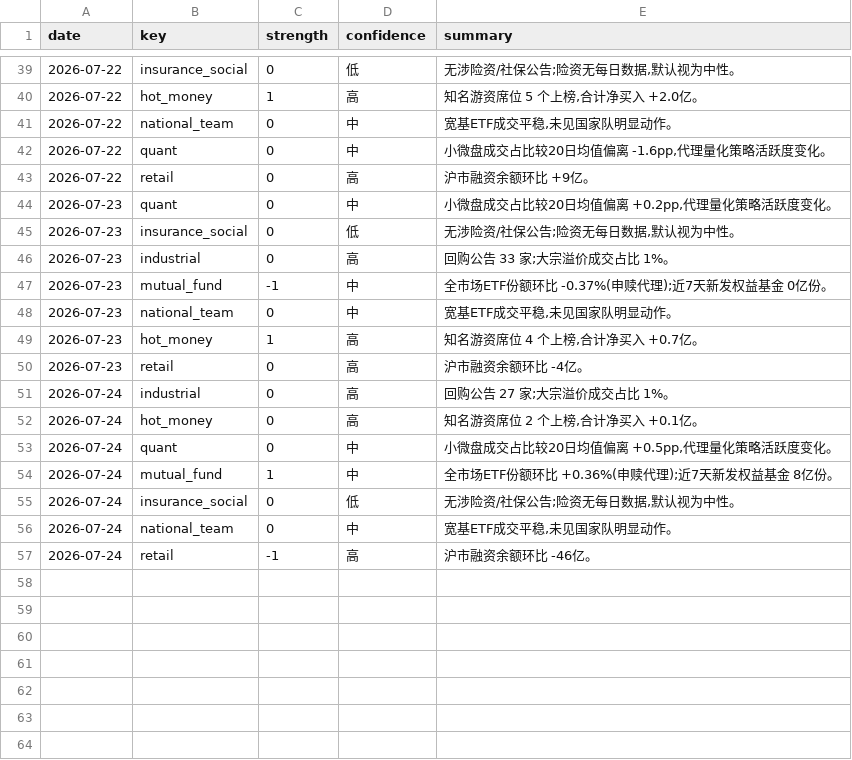
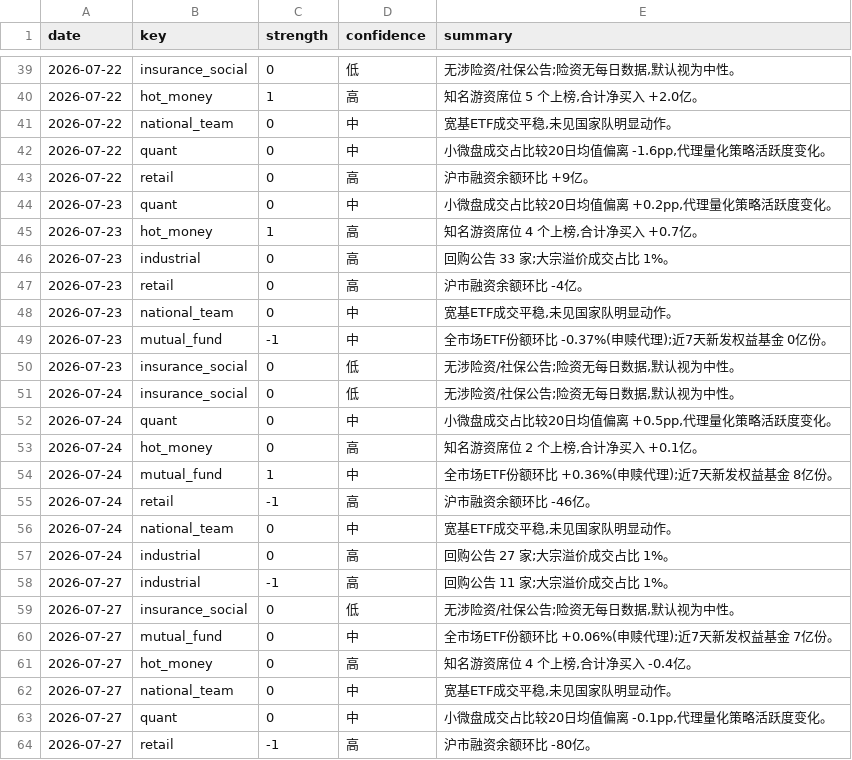
Before and after one commit to zz497676-ai/stock, a CSV file: data/verdicts.csv, drawn as a sheet; only a part is shown, gaps mark what is left out; the diff covers the shown part only.

```diff
--- a/data/verdicts.csv
+++ b/data/verdicts.csv
@@ -44,14 +44,21 @@ date,key,strength,confidence,summary
 2026-07-23,quant,0,中,"小微盘成交占比较20日均值偏离 +0.2pp,代理量化策略活跃度变化。"
+2026-07-23,hot_money,1,高,"知名游资席位 4 个上榜,合计净买入 +0.7亿。"
+2026-07-23,industrial,0,高,回购公告 33 家;大宗溢价成交占比 1%。
+2026-07-23,retail,0,高,沪市融资余额环比 -4亿。
+2026-07-23,national_team,0,中,"宽基ETF成交平稳,未见国家队明显动作。"
+2026-07-23,mutual_fund,-1,中,全市场ETF份额环比 -0.37%(申赎代理);近7天新发权益基金 0亿份。
 2026-07-23,insurance_social,0,低,"无涉险资/社保公告;险资无每日数据,默认视为中性。"
-2026-07-23,industrial,0,高,回购公告 33 家;大宗溢价成交占比 1%。
-2026-07-23,mutual_fund,-1,中,全市场ETF份额环比 -0.37%(申赎代理);近7天新发权益基金 0亿份。
-2026-07-23,national_team,0,中,"宽基ETF成交平稳,未见国家队明显动作。"
-2026-07-23,hot_money,1,高,"知名游资席位 4 个上榜,合计净买入 +0.7亿。"
-2026-07-23,retail,0,高,沪市融资余额环比 -4亿。
+2026-07-24,insurance_social,0,低,"无涉险资/社保公告;险资无每日数据,默认视为中性。"
+2026-07-24,quant,0,中,"小微盘成交占比较20日均值偏离 +0.5pp,代理量化策略活跃度变化。"
+2026-07-24,hot_money,0,高,"知名游资席位 2 个上榜,合计净买入 +0.1亿。"
+2026-07-24,mutual_fund,1,中,全市场ETF份额环比 +0.36%(申赎代理);近7天新发权益基金 8亿份。
+2026-07-24,retail,-1,高,沪市融资余额环比 -46亿。
+2026-07-24,national_team,0,中,"宽基ETF成交平稳,未见国家队明显动作。"
 2026-07-24,industrial,0,高,回购公告 27 家;大宗溢价成交占比 1%。
-2026-07-24,hot_money,0,高,"知名游资席位 2 个上榜,合计净买入 +0.1亿。"
-2026-07-24,quant,0,中,"小微盘成交占比较20日均值偏离 +0.5pp,代理量化策略活跃度变化。"
-2026-07-24,mutual_fund,1,中,全市场ETF份额环比 +0.36%(申赎代理);近7天新发权益基金 8亿份。
-2026-07-24,insurance_social,0,低,"无涉险资/社保公告;险资无每日数据,默认视为中性。"
-2026-07-24,national_team,0,中,"宽基ETF成交平稳,未见国家队明显动作。"
-2026-07-24,retail,-1,高,沪市融资余额环比 -46亿。
+2026-07-27,industrial,-1,高,回购公告 11 家;大宗溢价成交占比 1%。
+2026-07-27,insurance_social,0,低,"无涉险资/社保公告;险资无每日数据,默认视为中性。"
+2026-07-27,mutual_fund,0,中,全市场ETF份额环比 +0.06%(申赎代理);近7天新发权益基金 7亿份。
+2026-07-27,hot_money,0,高,"知名游资席位 4 个上榜,合计净买入 -0.4亿。"
+2026-07-27,national_team,0,中,"宽基ETF成交平稳,未见国家队明显动作。"
+2026-07-27,quant,0,中,"小微盘成交占比较20日均值偏离 -0.1pp,代理量化策略活跃度变化。"
+2026-07-27,retail,-1,高,沪市融资余额环比 -80亿。
```
Also changed, not shown: 10 moved rows elsewhere in this file, data/hot_money.csv, data/mutual_fund.csv, 18 other files.
